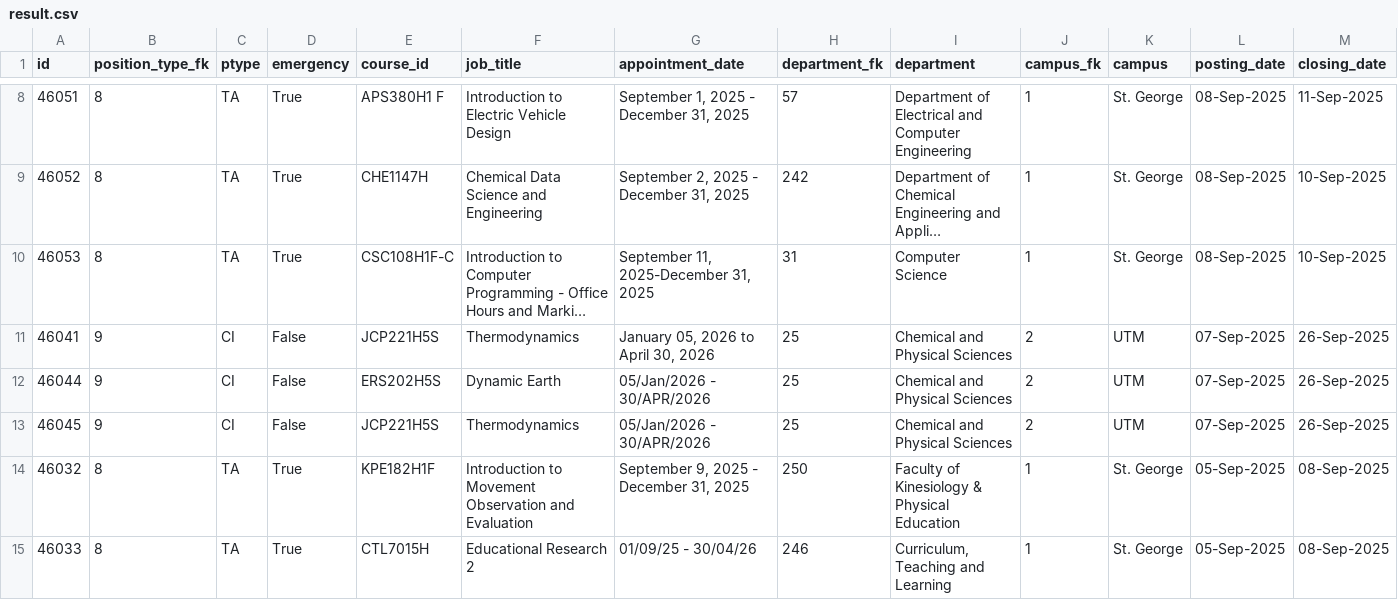
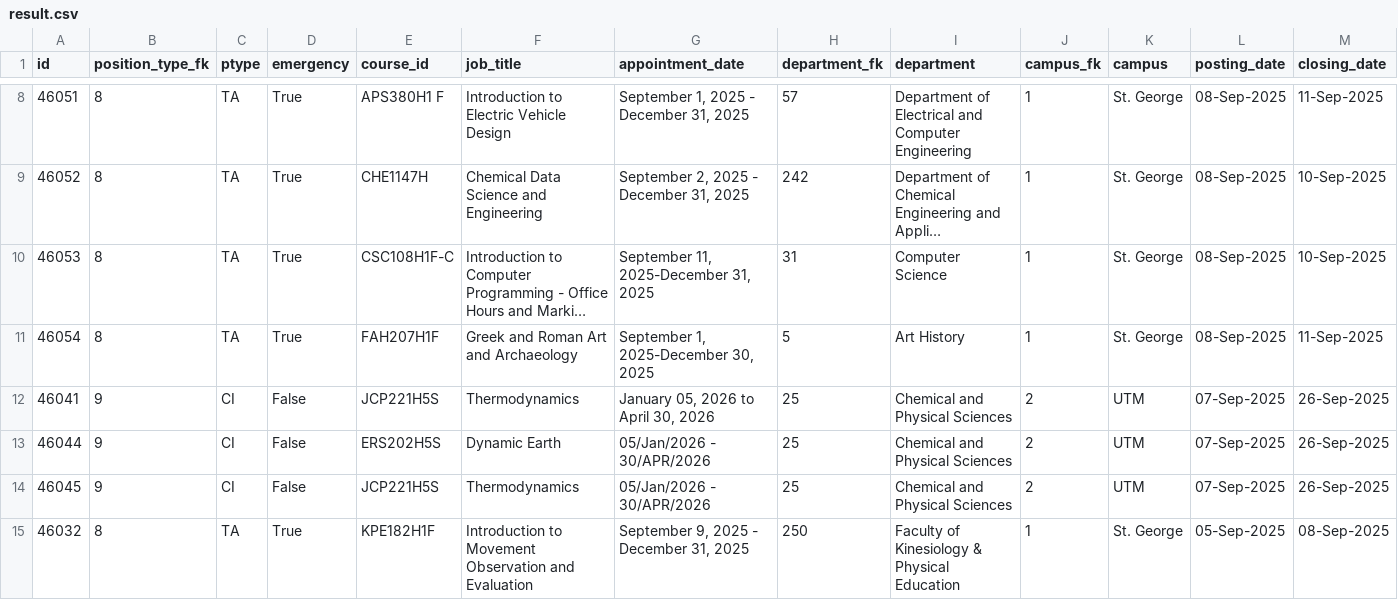
Before and after one commit to Nathan903/unit1.hrandequity.utoronto.ca, a CSV file: result.csv, drawn as a sheet; only a part is shown, gaps mark what is left out; the shorter side is filled out with more unchanged rows; long unchanged cells end in …; rows hold the shown columns only; the diff names each change by its address in the sheet, - before the commit and + after, or states it on an @@ line.

```diff
--- a/result.csv
+++ b/result.csv
+row 11: 46054 | 8 | TA | True | FAH207H1F | Greek and Roman Art and Archaeology | September 1, 2025-December 30, 2025 | 5 | Art History | 1 | St. George | 08-Sep-2025 | 11-Sep-2025
```
Also changed, not shown: 1 other file.
